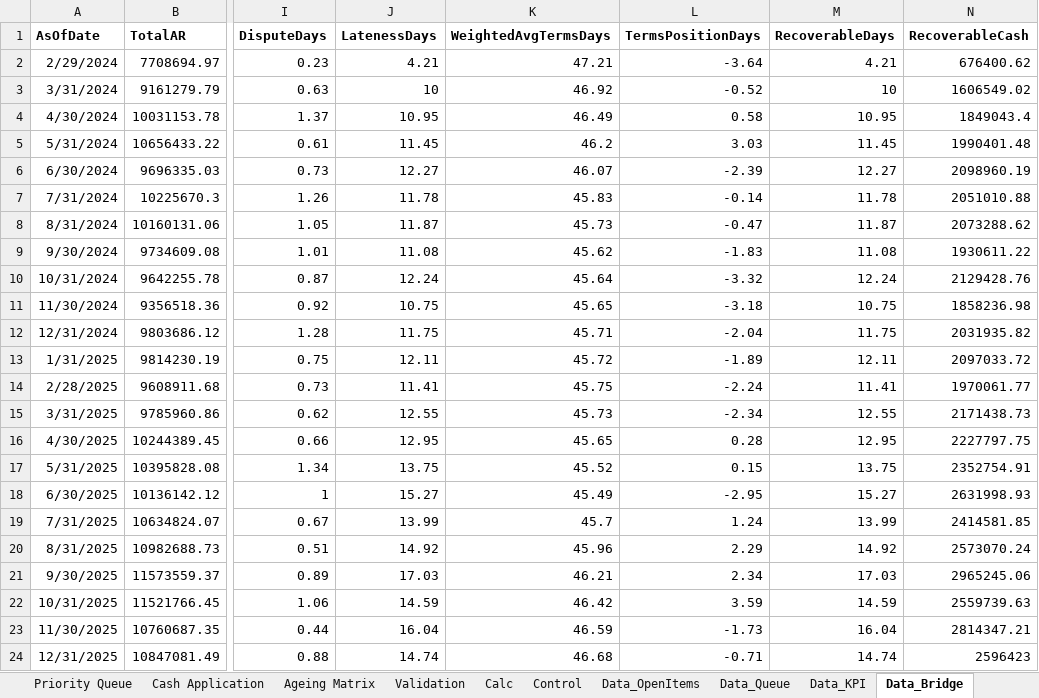
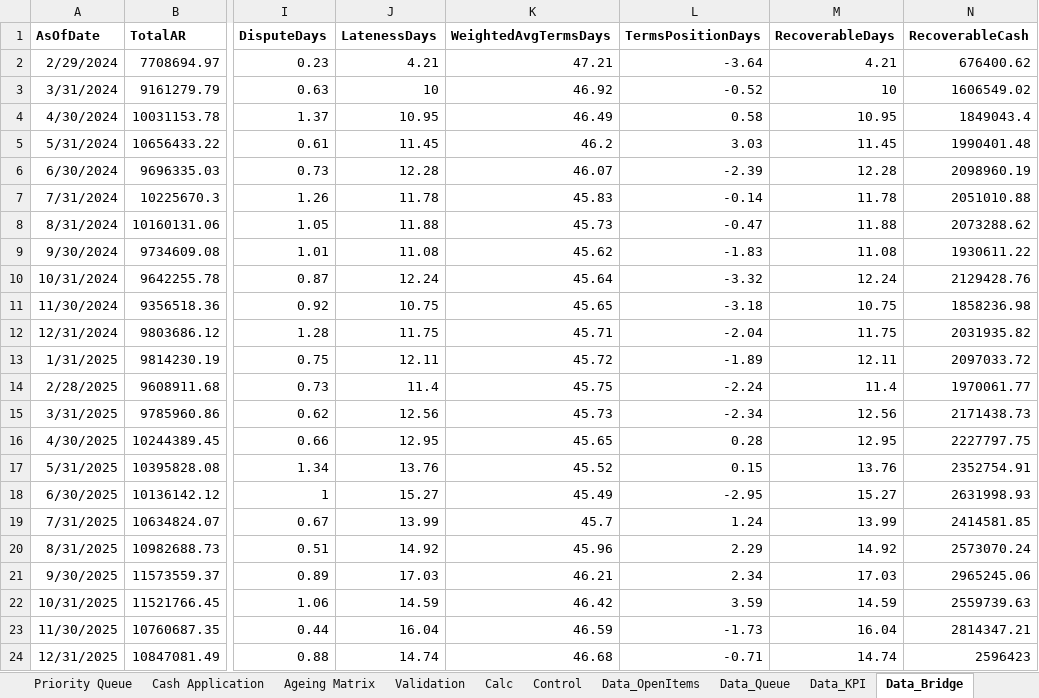
Before and after one commit to inoufalhumaidi/analytics-portfolio, an Excel workbook: project-2-vantage-receivables/excel/Vantage_AR_Control.xlsx, sheet Data_Bridge, drawn as a sheet; only a part is shown, gaps mark what is left out; values as stored, in another font and other column widths than the file's, no borders; table styles not drawn; the diff names each change by its address in the sheet, - before the commit and + after, or states it on an @@ line.

```diff
--- a/project-2-vantage-receivables/excel/Vantage_AR_Control.xlsx (sheet Data_Bridge)
+++ b/project-2-vantage-receivables/excel/Vantage_AR_Control.xlsx (sheet Data_Bridge)
-J6 (LatenessDays): 12.27
+J6 (LatenessDays): 12.28
-M6 (RecoverableDays): 12.27
+M6 (RecoverableDays): 12.28
-J8 (LatenessDays): 11.87
+J8 (LatenessDays): 11.88
-M8 (RecoverableDays): 11.87
+M8 (RecoverableDays): 11.88
-J14 (LatenessDays): 11.41
+J14 (LatenessDays): 11.4
-M14 (RecoverableDays): 11.41
+M14 (RecoverableDays): 11.4
-J15 (LatenessDays): 12.55
+J15 (LatenessDays): 12.56
-M15 (RecoverableDays): 12.55
+M15 (RecoverableDays): 12.56
-J17 (LatenessDays): 13.75
+J17 (LatenessDays): 13.76
-M17 (RecoverableDays): 13.75
+M17 (RecoverableDays): 13.76
```
Also changed, not shown: sheet Data_Queue, sheet Data_KPI, sheet README, 16 other files.
